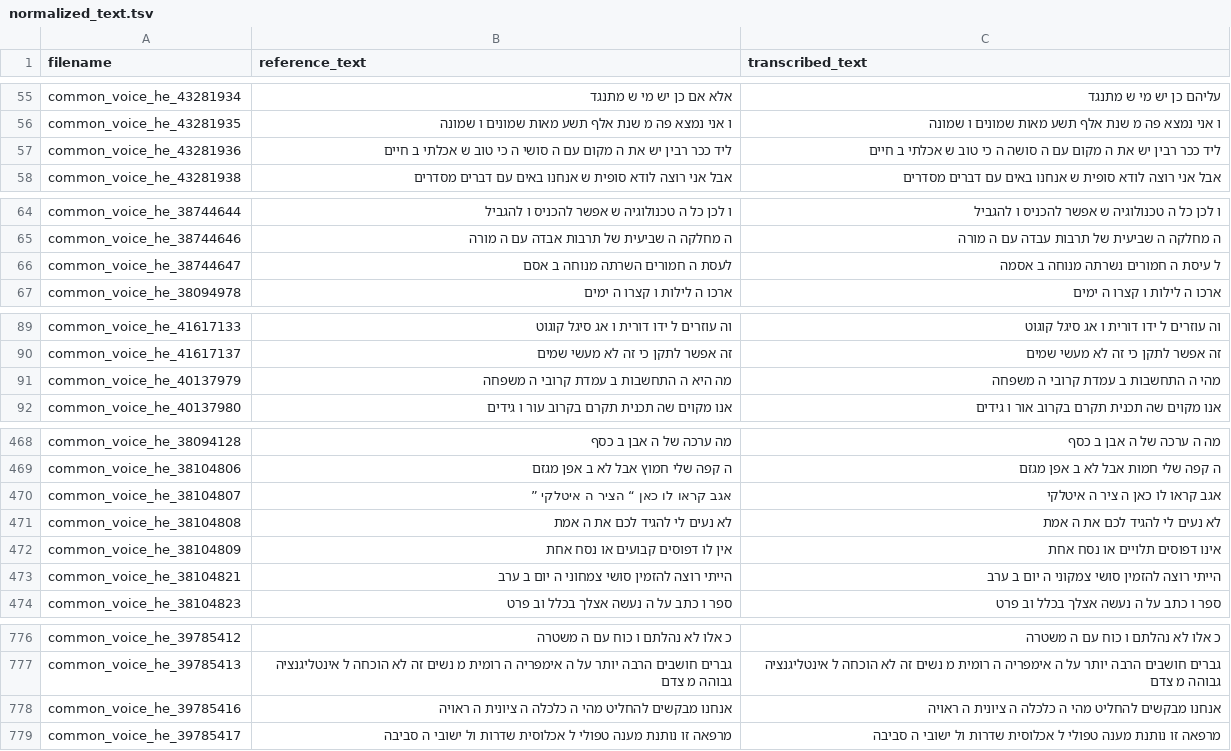
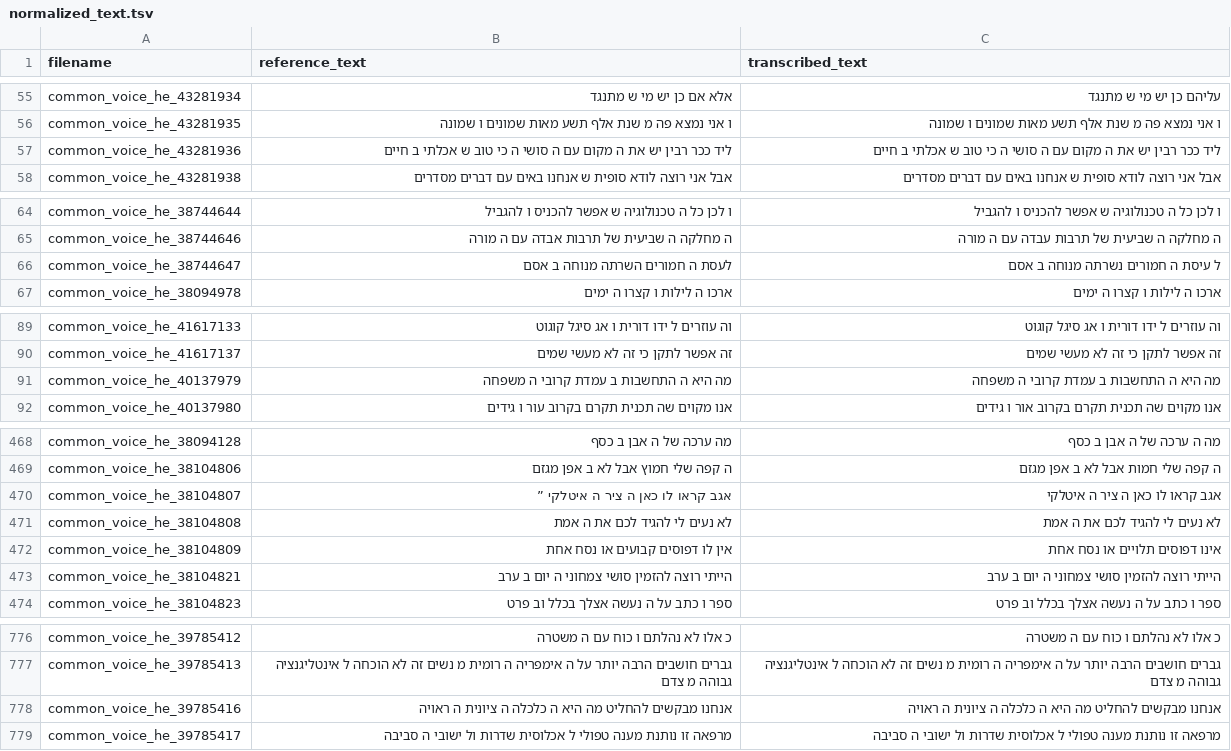
Before and after one commit to stavco9/speechingrec-final-project, a TSV file: src/normalized_text.tsv, drawn as a sheet; only a part is shown, gaps mark what is left out; the diff covers the shown part only.

```diff
--- a/src/normalized_text.tsv
+++ b/src/normalized_text.tsv
@@ -56,3 +56,3 @@ common_voice_he_43281934	אלא אם כן יש מי ש מתנגד	עליהם כ
 common_voice_he_43281935	ו אני נמצא פה מ שנת אלף תשע מאות שמונים ו שמונה	ו אני נמצא פה מ שנת אלף תשע מאות שמונים ו שמונה
-common_voice_he_43281936	ליד ככר רבין יש את ה מקום עם ה סושי ה כי טוב ש אכלתי ב חיים	ליד ככר רבין יש את ה מקום עם ה סושה ה כי טוב ש אכלתי ב חיים
+common_voice_he_43281936	ליד ככר רבין יש את ה מקום עם ה סושי ה כי טוב ש אכלתי ב חיים	ליד ככר רבין יש את ה מקום עם ה סושי ה כי טוב ש אכלתי ב חיים
 common_voice_he_43281938	אבל אני רוצה לודא סופית ש אנחנו באים עם דברים מסדרים	אבל אני רוצה לודא סופית ש אנחנו באים עם דברים מסדרים
@@ -65,3 +65,3 @@ common_voice_he_38744644	ו לכן כל ה טכנולוגיה ש אפשר להכ
 common_voice_he_38744646	ה מחלקה ה שביעית של תרבות אבדה עם ה מורה	ה מחלקה ה שביעית של תרבות עבדה עם ה מורה
-common_voice_he_38744647	לעסת ה חמורים השרתה מנוחה ב אסם	ל עיסת ה חמורים נשרתה מנוחה ב אסמה
+common_voice_he_38744647	לעסת ה חמורים השרתה מנוחה ב אסם	ל עיסת ה חמורים נשרתה מנוחה ב אסם
 common_voice_he_38094978	ארכו ה לילות ו קצרו ה ימים	ארכו ה לילות ו קצרו ה ימים
@@ -90,3 +90,3 @@ common_voice_he_41617133	וה עוזרים ל ידו דורית ו אג סיגל
 common_voice_he_41617137	זה אפשר לתקן כי זה לא מעשי שמים	זה אפשר לתקן כי זה לא מעשי שמים
-common_voice_he_40137979	מה היא ה התחשבות ב עמדת קרובי ה משפחה	מהי ה התחשבות ב עמדת קרובי ה משפחה
+common_voice_he_40137979	מה היא ה התחשבות ב עמדת קרובי ה משפחה	מה היא ה התחשבות ב עמדת קרובי ה משפחה
 common_voice_he_40137980	אנו מקוים שה תכנית תקרם בקרוב עור ו גידים	אנו מקוים שה תכנית תקרם בקרוב אור ו גידים
@@ -469,6 +469,6 @@ common_voice_he_38094128	מה ערכה של ה אבן ב כסף	מה ה ערכה
 common_voice_he_38104806	ה קפה שלי חמוץ אבל לא ב אפן מגזם	ה קפה שלי חמות אבל לא ב אפן מגזם
-common_voice_he_38104807	אגב קראו לו כאן “ הציר ה איטלקי ”	אגב קראו לו כאן ה ציר ה איטלקי
+common_voice_he_38104807	אגב קראו לו כאן ה ציר ה איטלקי ”	אגב קראו לו כאן ה ציר ה איטלקי
 common_voice_he_38104808	לא נעים לי להגיד לכם את ה אמת	לא נעים לי להגיד לכם את ה אמת
 common_voice_he_38104809	אין לו דפוסים קבועים או נסח אחת	אינו דפוסים תלויים או נסח אחת
-common_voice_he_38104821	הייתי רוצה להזמין סושי צמחוני ה יום ב ערב	הייתי רוצה להזמין סושי צמקוני ה יום ב ערב
+common_voice_he_38104821	הייתי רוצה להזמין סושי צמחוני ה יום ב ערב	הייתי רוצה להזמין סושי צמחוני ה יום ב ערב
 common_voice_he_38104823	ספר ו כתב על ה נעשה אצלך בכלל וב פרט	ספר ו כתב על ה נעשה אצלך בכלל וב פרט
@@ -777,3 +777,3 @@ common_voice_he_39785412	כ אלו לא נהלתם ו כוח עם ה משטרה
 common_voice_he_39785413	גברים חושבים הרבה יותר על ה אימפריה ה רומית מ נשים זה לא הוכחה ל אינטליגנציה גבוהה מ צדם	גברים חושבים הרבה יותר על ה אימפריה ה רומית מ נשים זה לא הוכחה ל אינטליגנציה גבוהה מ צדם
-common_voice_he_39785416	אנחנו מבקשים להחליט מהי ה כלכלה ה ציונית ה ראויה	אנחנו מבקשים להחליט מהי ה כלכלה ה ציונית ה ראויה
+common_voice_he_39785416	אנחנו מבקשים להחליט מה היא ה כלכלה ה ציונית ה ראויה	אנחנו מבקשים להחליט מה היא ה כלכלה ה ציונית ה ראויה
 common_voice_he_39785417	מרפאה זו נותנת מענה טפולי ל אכלוסית שדרות ול ישובי ה סביבה	מרפאה זו נותנת מענה טפולי ל אכלוסית שדרות ול ישובי ה סביבה
```
Also changed, not shown: 20 edited cells elsewhere in this file, src/statistics_normalized.csv, 1 other file.
